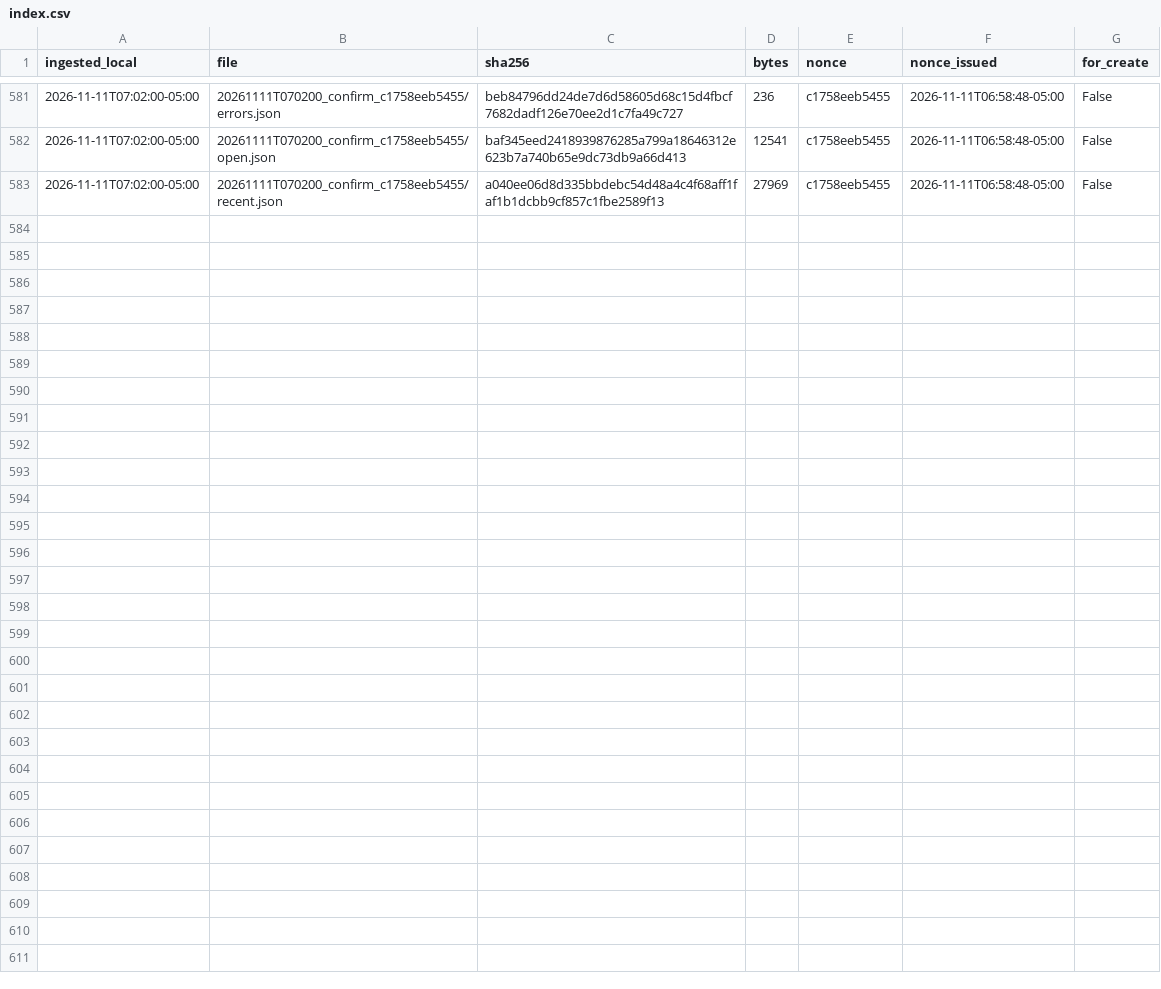
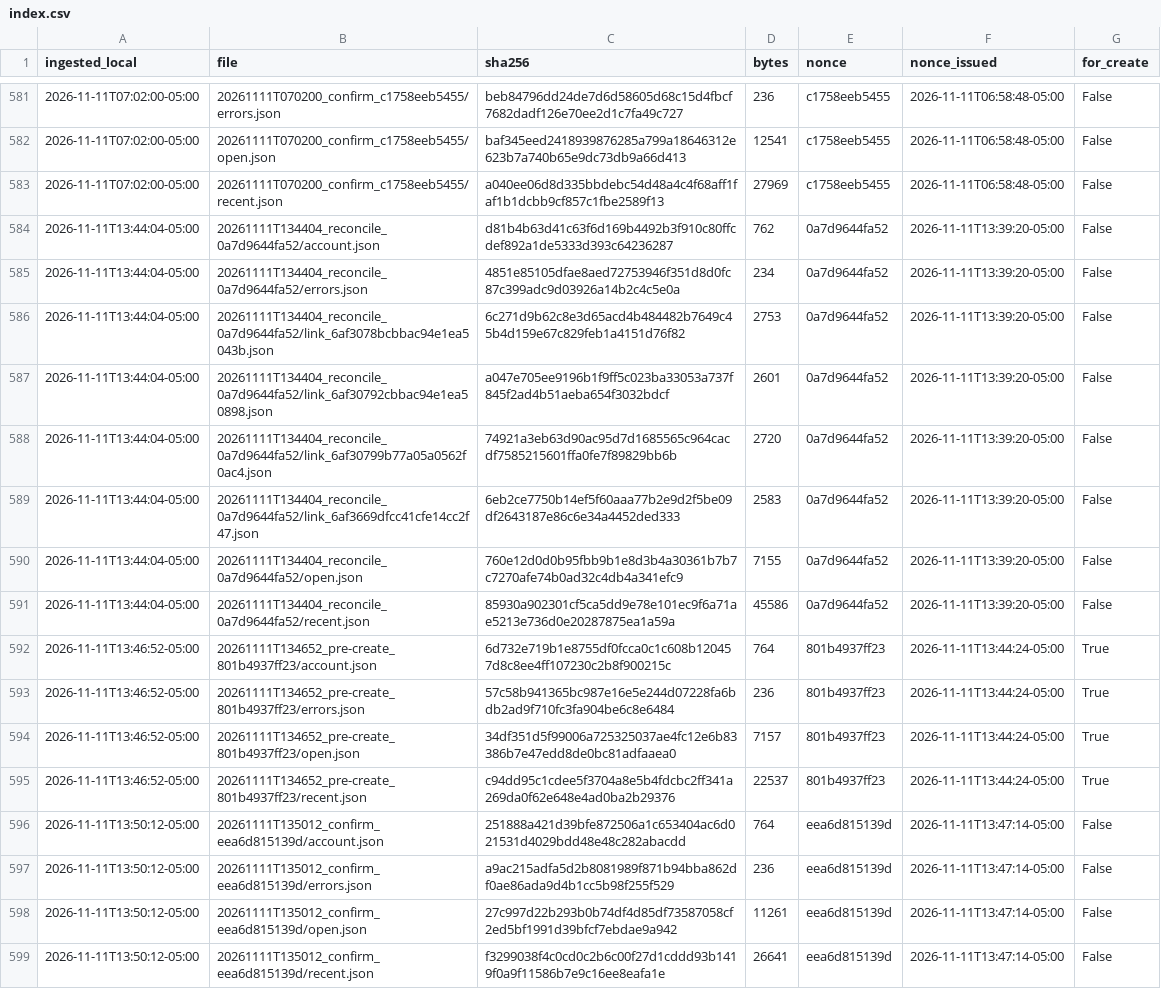
Before and after one commit to eduardomora041092-niolab/curiolab-studio-30, a CSV file: evidence/buffer/index.csv, drawn as a sheet; only a part is shown, gaps mark what is left out; the diff names each change by its address in the sheet, - before the commit and + after, or states it on an @@ line.

```diff
--- a/evidence/buffer/index.csv
+++ b/evidence/buffer/index.csv
+row 584: 2026-11-11T13:44:04-05:00 | 20261111T134404_reconcile_0a7d9644fa52/account.json | d81b4b63d41c63f6d169b4492b3f910c80ffcdef892a1de5333d393c64236287 | 762 | 0a7d9644fa52 | 2026-11-11T13:39:20-05:00 | False
+row 585: 2026-11-11T13:44:04-05:00 | 20261111T134404_reconcile_0a7d9644fa52/errors.json | 4851e85105dfae8aed72753946f351d8d0fc87c399adc9d03926a14b2c4c5e0a | 234 | 0a7d9644fa52 | 2026-11-11T13:39:20-05:00 | False
+row 586: 2026-11-11T13:44:04-05:00 | 20261111T134404_reconcile_0a7d9644fa52/link_6af3078bcbbac94e1ea5043b.json | 6c271d9b62c8e3d65acd4b484482b7649c45b4d159e67c829feb1a4151d76f82 | 2753 | 0a7d9644fa52 | 2026-11-11T13:39:20-05:00 | False
+row 587: 2026-11-11T13:44:04-05:00 | 20261111T134404_reconcile_0a7d9644fa52/link_6af30792cbbac94e1ea50898.json | a047e705ee9196b1f9ff5c023ba33053a737f845f2ad4b51aeba654f3032bdcf | 2601 | 0a7d9644fa52 | 2026-11-11T13:39:20-05:00 | False
+row 588: 2026-11-11T13:44:04-05:00 | 20261111T134404_reconcile_0a7d9644fa52/link_6af30799b77a05a0562f0ac4.json | 74921a3eb63d90ac95d7d1685565c964cacdf7585215601ffa0fe7f89829bb6b | 2720 | 0a7d9644fa52 | 2026-11-11T13:39:20-05:00 | False
+row 589: 2026-11-11T13:44:04-05:00 | 20261111T134404_reconcile_0a7d9644fa52/link_6af3669dfcc41cfe14cc2f47.json | 6eb2ce7750b14ef5f60aaa77b2e9d2f5be09df2643187e86c6e34a4452ded333 | 2583 | 0a7d9644fa52 | 2026-11-11T13:39:20-05:00 | False
+row 590: 2026-11-11T13:44:04-05:00 | 20261111T134404_reconcile_0a7d9644fa52/open.json | 760e12d0d0b95fbb9b1e8d3b4a30361b7b7c7270afe74b0ad32c4db4a341efc9 | 7155 | 0a7d9644fa52 | 2026-11-11T13:39:20-05:00 | False
+row 591: 2026-11-11T13:44:04-05:00 | 20261111T134404_reconcile_0a7d9644fa52/recent.json | 85930a902301cf5ca5dd9e78e101ec9f6a71ae5213e736d0e20287875ea1a59a | 45586 | 0a7d9644fa52 | 2026-11-11T13:39:20-05:00 | False
+row 592: 2026-11-11T13:46:52-05:00 | 20261111T134652_pre-create_801b4937ff23/account.json | 6d732e719b1e8755df0fcca0c1c608b120457d8c8ee4ff107230c2b8f900215c | 764 | 801b4937ff23 | 2026-11-11T13:44:24-05:00 | True
+row 593: 2026-11-11T13:46:52-05:00 | 20261111T134652_pre-create_801b4937ff23/errors.json | 57c58b941365bc987e16e5e244d07228fa6bdb2ad9f710fc3fa904be6c8e6484 | 236 | 801b4937ff23 | 2026-11-11T13:44:24-05:00 | True
+row 594: 2026-11-11T13:46:52-05:00 | 20261111T134652_pre-create_801b4937ff23/open.json | 34df351d5f99006a725325037ae4fc12e6b83386b7e47edd8de0bc81adfaaea0 | 7157 | 801b4937ff23 | 2026-11-11T13:44:24-05:00 | True
+row 595: 2026-11-11T13:46:52-05:00 | 20261111T134652_pre-create_801b4937ff23/recent.json | c94dd95c1cdee5f3704a8e5b4fdcbc2ff341a269da0f62e648e4ad0ba2b29376 | 22537 | 801b4937ff23 | 2026-11-11T13:44:24-05:00 | True
+row 596: 2026-11-11T13:50:12-05:00 | 20261111T135012_confirm_eea6d815139d/account.json | 251888a421d39bfe872506a1c653404ac6d021531d4029bdd48e48c282abacdd | 764 | eea6d815139d | 2026-11-11T13:47:14-05:00 | False
+row 597: 2026-11-11T13:50:12-05:00 | 20261111T135012_confirm_eea6d815139d/errors.json | a9ac215adfa5d2b8081989f871b94bba862df0ae86ada9d4b1cc5b98f255f529 | 236 | eea6d815139d | 2026-11-11T13:47:14-05:00 | False
+row 598: 2026-11-11T13:50:12-05:00 | 20261111T135012_confirm_eea6d815139d/open.json | 27c997d22b293b0b74df4d85df73587058cf2ed5bf1991d39bfcf7ebdae9a942 | 11261 | eea6d815139d | 2026-11-11T13:47:14-05:00 | False
+row 599: 2026-11-11T13:50:12-05:00 | 20261111T135012_confirm_eea6d815139d/recent.json | f3299038f4c0cd0c2b6c00f27d1cddd93b1419f0a9f11586b7e9c16ee8eafa1e | 26641 | eea6d815139d | 2026-11-11T13:47:14-05:00 | False
```
Also changed, not shown: calendar/CurioLab_calendario_90.csv, logs/metrics.csv, 27 other files.
